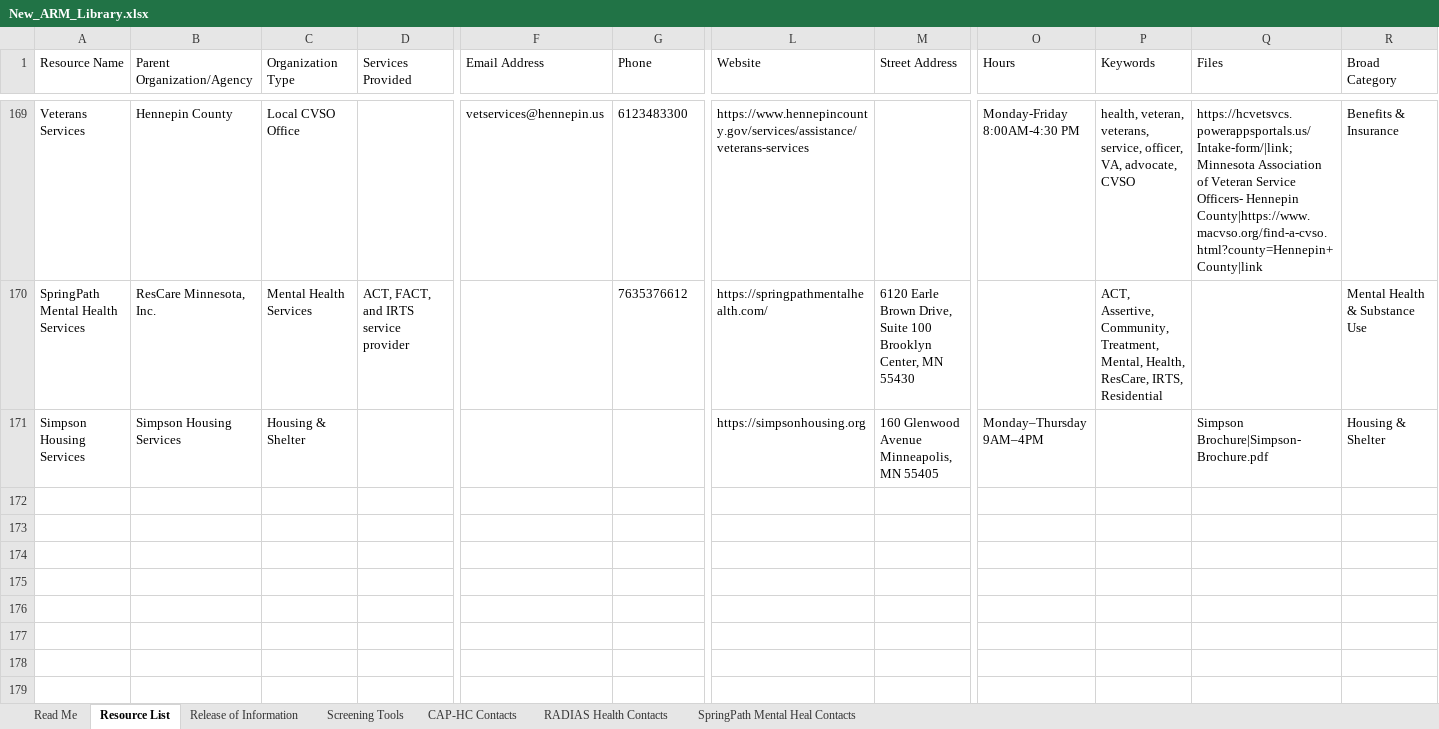
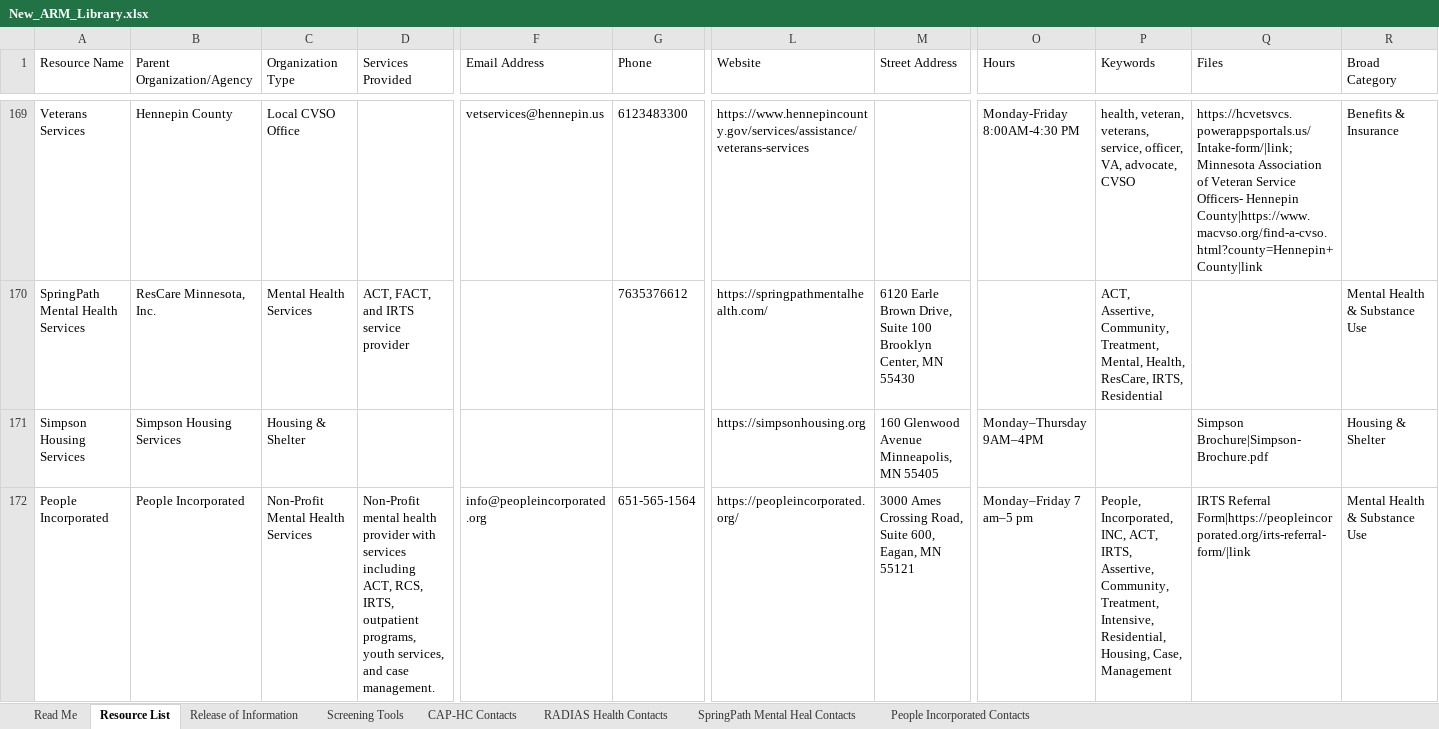
Before and after one commit to slpfd-arml/ARML, an Excel workbook: ARM-Builder/New_ARM_Library.xlsx, sheet Resource List, drawn as a sheet; only a part is shown, gaps mark what is left out; values as stored, in another font and other column widths than the file's, no borders; rows hold the shown columns only; the diff names each change by its address in the sheet, - before the commit and + after, or states it on an @@ line.

Commit message:
Add resource: People Incorporated

```diff
--- a/ARM-Builder/New_ARM_Library.xlsx (sheet Resource List)
+++ b/ARM-Builder/New_ARM_Library.xlsx (sheet Resource List)
+sheet tab: People Incorporated Contacts
+row 172: People Incorporated | People Incorporated | Non-Profit Mental Health Services | Non-Profit mental health provider with services including ACT, RCS, IRTS, outpatient programs, youth services, and case management. | info@peopleincorporated.org | 651-565-1564 | https://peopleincorporated.org/ | 3000 Ames Crossing Road, Suite 600, Eagan, MN 55121 | Monday–Friday 7 am–5 pm | People, Incorporated, INC, ACT, IRTS, Assertive, Community, Treatment, Intensive, Residential, Housing, Case, Management | IRTS Referral Form|https://peopleincorporated.org/irts-referral-form/|link | Mental Health & Substance Use
```
